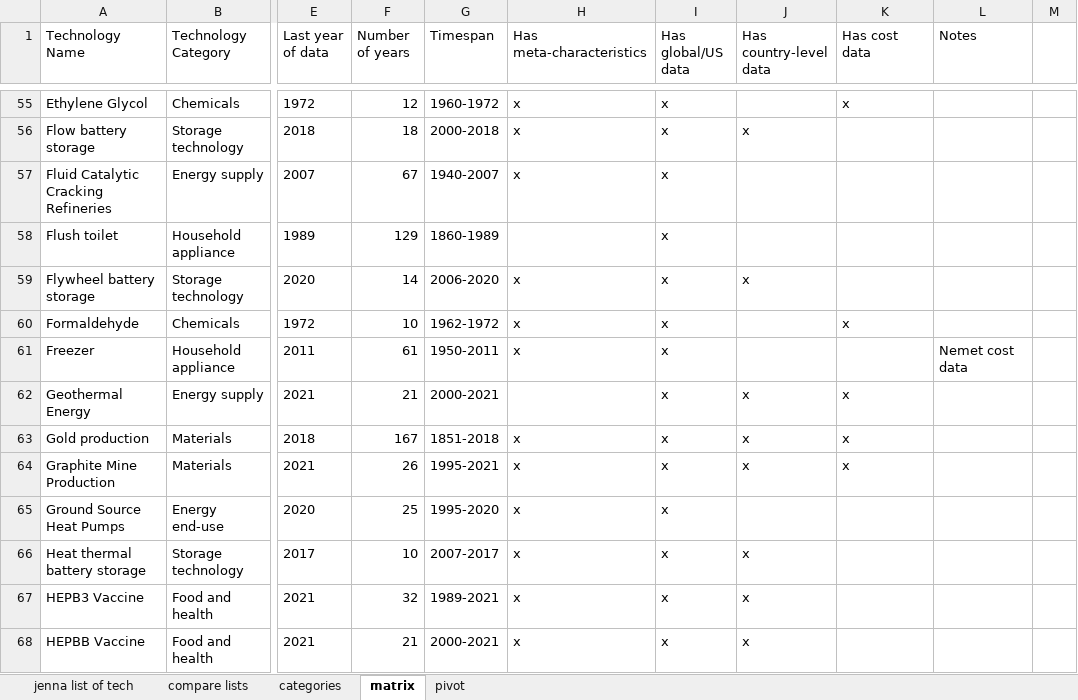
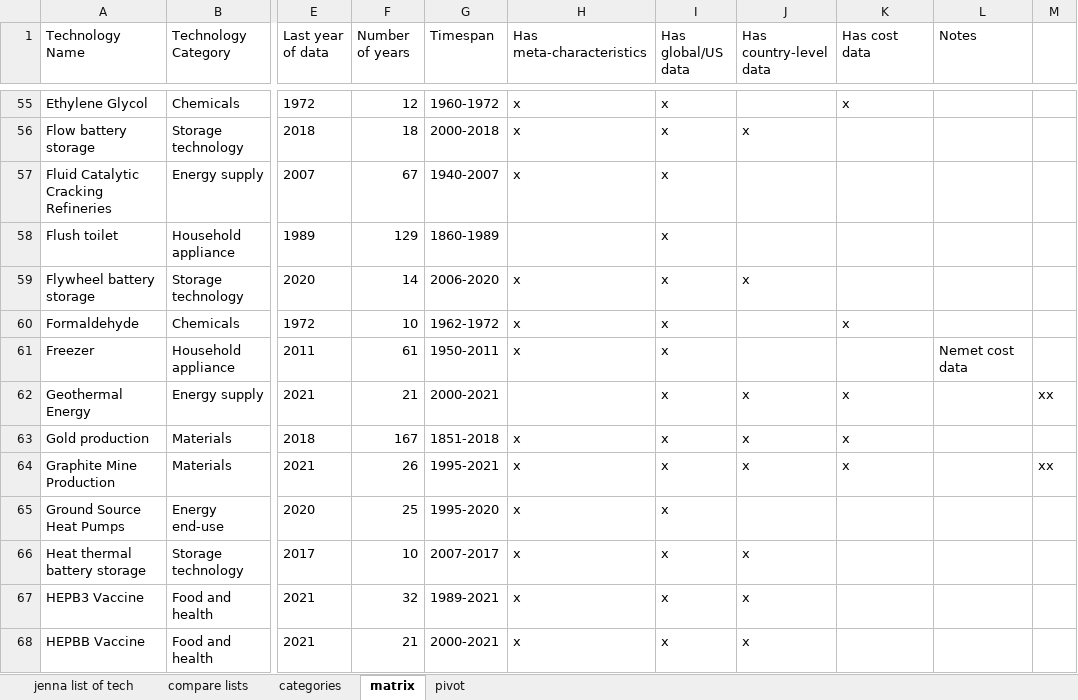
Before and after one commit to ariana848/historical_tech, an Excel workbook: inventory.xlsx, sheet matrix, drawn as a sheet; only a part is shown, gaps mark what is left out; values as stored, in another font and other column widths than the file's, no borders; the diff covers the shown part only; the diff names each change by its address in the sheet, - before the commit and + after, or states it on an @@ line.

```diff
--- a/inventory.xlsx (sheet matrix)
+++ b/inventory.xlsx (sheet matrix)
-M62: (empty)
+M62: xx
-M64: (empty)
+M64: xx
```
Also changed, not shown: 29 edited cells elsewhere in this sheet, 10 other files.
